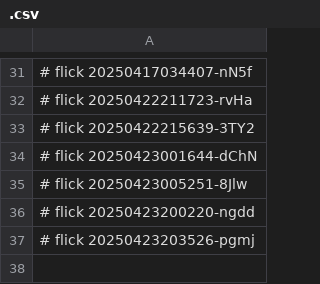
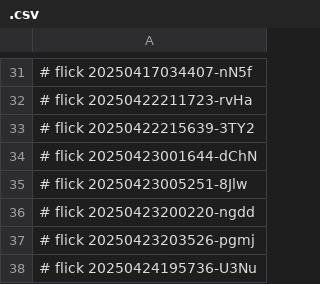
Before and after one commit to abikesa/owl, a CSV file: kitabo/python/.csv, drawn as a sheet; only a part is shown, gaps mark what is left out; the diff names each change by its address in the sheet, - before the commit and + after, or states it on an @@ line.

Commit message:
kitabo/python/.csv

```diff
--- a/kitabo/python/.csv
+++ b/kitabo/python/.csv
+row 38: # flick 20250424195736-U3Nu
```
